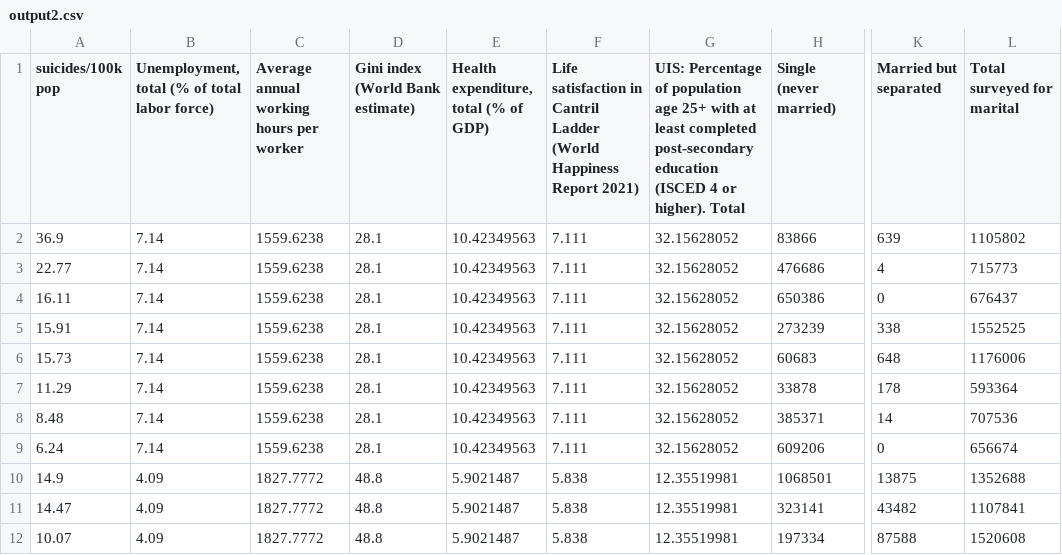
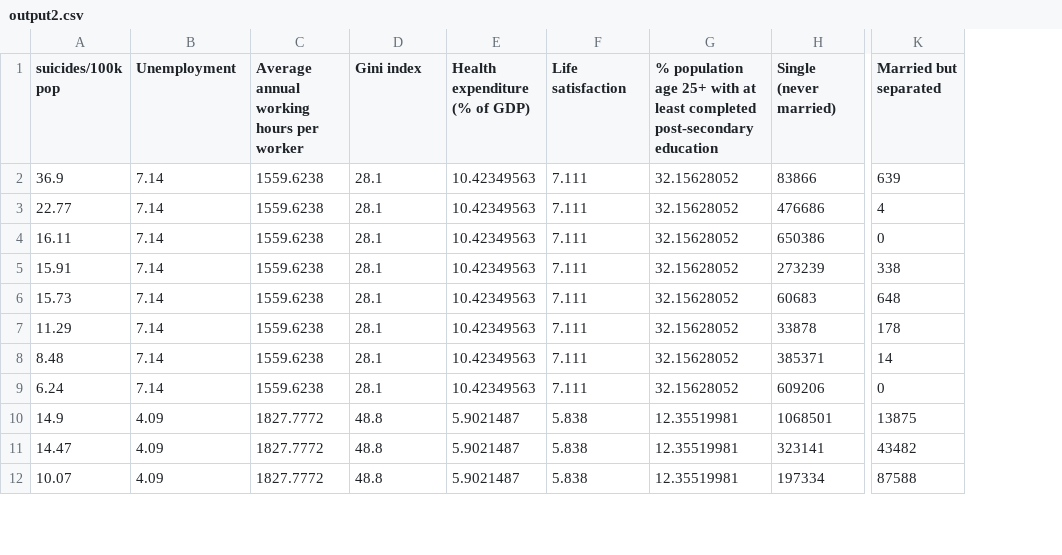
Before and after one commit to Cliffenlee/va, a CSV file: output2.csv, drawn as a sheet; only a part is shown, gaps mark what is left out; the diff names each change by its address in the sheet, - before the commit and + after, or states it on an @@ line.

Commit message:
fixed column names

```diff
--- a/output2.csv
+++ b/output2.csv
-column L (Total surveyed for marital), rows 2-12: 1105802 | 715773 | 676437 | 1552525 | 1176006 | 593364 | 707536 | 656674 | 1352688 | 1107841 | 1520608
-B1: Unemployment, total (% of total labor force)
+B1: Unemployment
-D1: Gini index (World Bank estimate)
+D1: Gini index
-E1: Health expenditure, total (% of GDP)
+E1: Health expenditure (% of GDP)
-F1: Life satisfaction in Cantril Ladder (World Happiness Report 2021)
+F1: Life satisfaction
-G1: UIS: Percentage of population age 25+ with at least completed post-secondary education (ISCED 4 or higher). Total
+G1: % population age 25+ with at least completed post-secondary education
```
